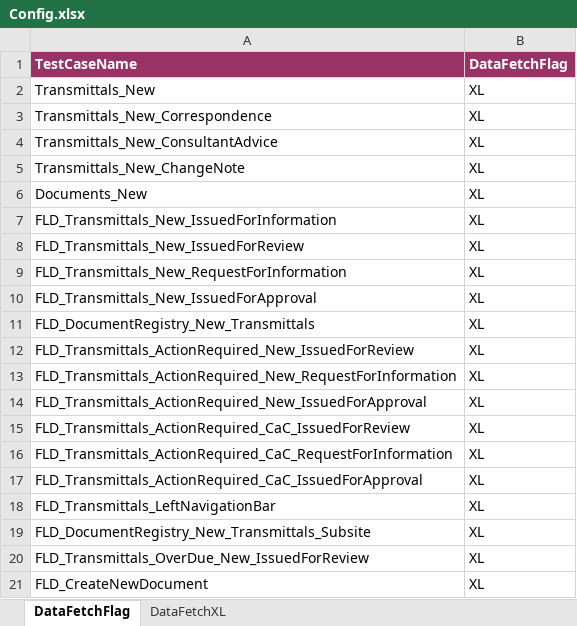
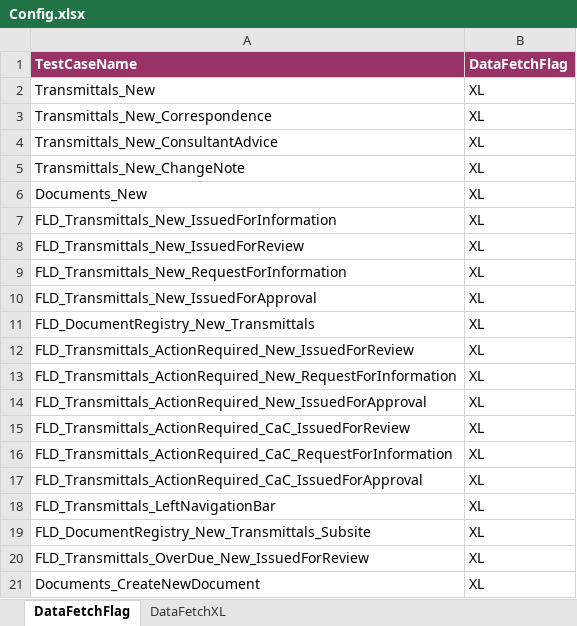
Before and after one commit to Shaikin/Fulcrum_FluidTX_Repo, an Excel workbook: Fulcrum_FluidTX_Trunk/src/com/proj/config/Config.xlsx, sheet DataFetchFlag, drawn as a sheet; values as stored, in another font and other column widths than the file's, no borders; the diff names each change by its address in the sheet, - before the commit and + after, or states it on an @@ line.

Commit message:
Test data document name changed

```diff
--- a/Fulcrum_FluidTX_Trunk/src/com/proj/config/Config.xlsx (sheet DataFetchFlag)
+++ b/Fulcrum_FluidTX_Trunk/src/com/proj/config/Config.xlsx (sheet DataFetchFlag)
-A21 (TestCaseName): FLD_CreateNewDocument
+A21 (TestCaseName): Documents_CreateNewDocument
```
Also changed, not shown: sheet DataFetchXL.
